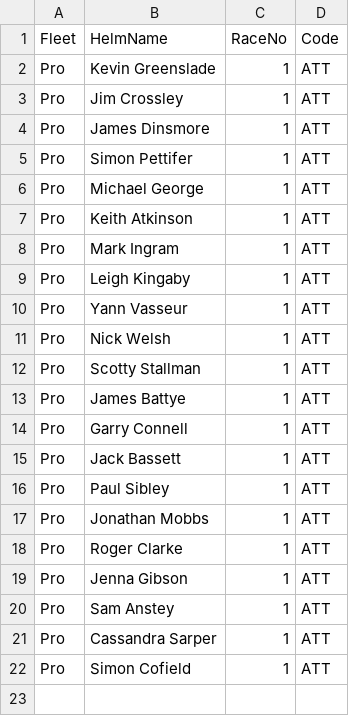
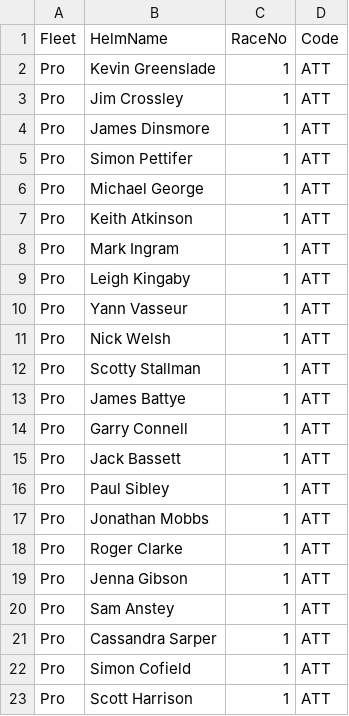
Before and after one commit to Logiqx/ukwa-slalom, a CSV file: 2018/slalom1-weymouth/slalom1-weymouth-pro.csv, drawn as a sheet; the diff names each change by its address in the sheet, - before the commit and + after, or states it on an @@ line.

Commit message:
Add Scott Harrison

```diff
--- a/2018/slalom1-weymouth/slalom1-weymouth-pro.csv
+++ b/2018/slalom1-weymouth/slalom1-weymouth-pro.csv
+row 23: Pro | Scott Harrison | 1 | ATT
```
Also changed, not shown: 6 other files.
